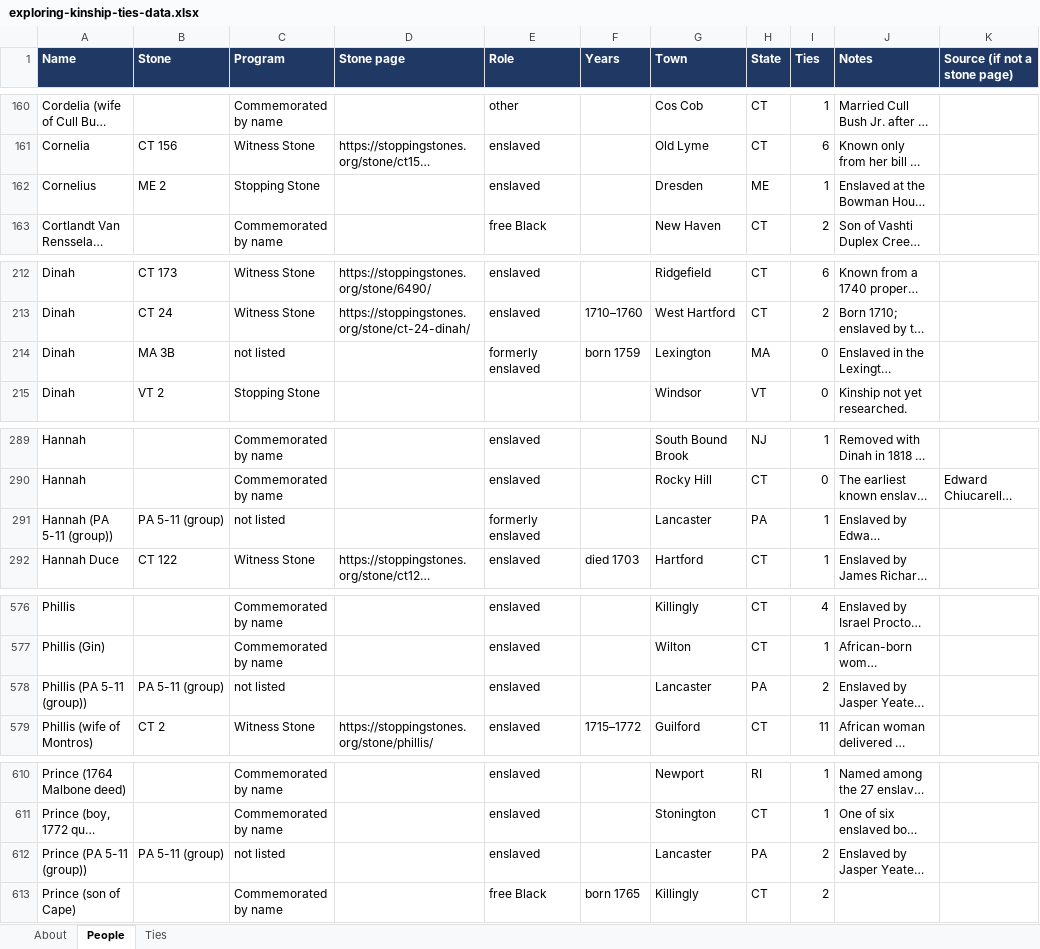
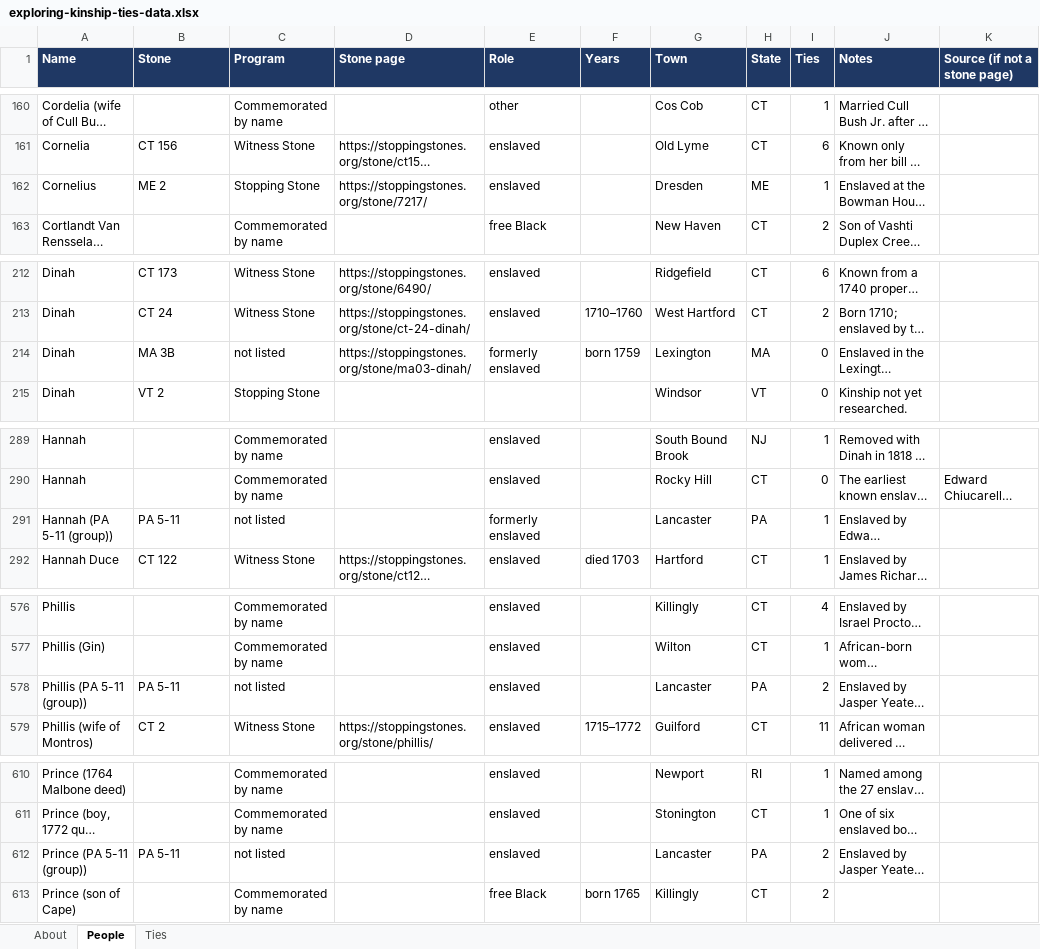
Before and after one commit to sul24mib/IQP-Kingship-T, an Excel workbook: exploring-kinship-ties-data.xlsx, sheet People, drawn as a sheet; only a part is shown, gaps mark what is left out; long unchanged cells end in …; values as stored, in another font and other column widths than the file's, no borders; the diff covers the shown part only; the diff names each change by its address in the sheet, - before the commit and + after, or states it on an @@ line.

Commit message:
Link 6 more stones to their pages (335 of 350 on the map; the other 15 have no page yet, per HNE's spreadsheet, and say so); remove a working note from two stone numbers

```diff
--- a/exploring-kinship-ties-data.xlsx (sheet People)
+++ b/exploring-kinship-ties-data.xlsx (sheet People)
-D162 (Stone page): (empty)
+D162 (Stone page): https://stoppingstones.org/stone/7217/
-D214 (Stone page): (empty)
+D214 (Stone page): https://stoppingstones.org/stone/ma03-dinah/
-B291 (Stone): PA 5-11 (group)
+B291 (Stone): PA 5-11
-B578 (Stone): PA 5-11 (group)
+B578 (Stone): PA 5-11
-B612 (Stone): PA 5-11 (group)
+B612 (Stone): PA 5-11
```
Also changed, not shown: 10 edited cells elsewhere in this sheet, sheet Ties, 1 other file.
